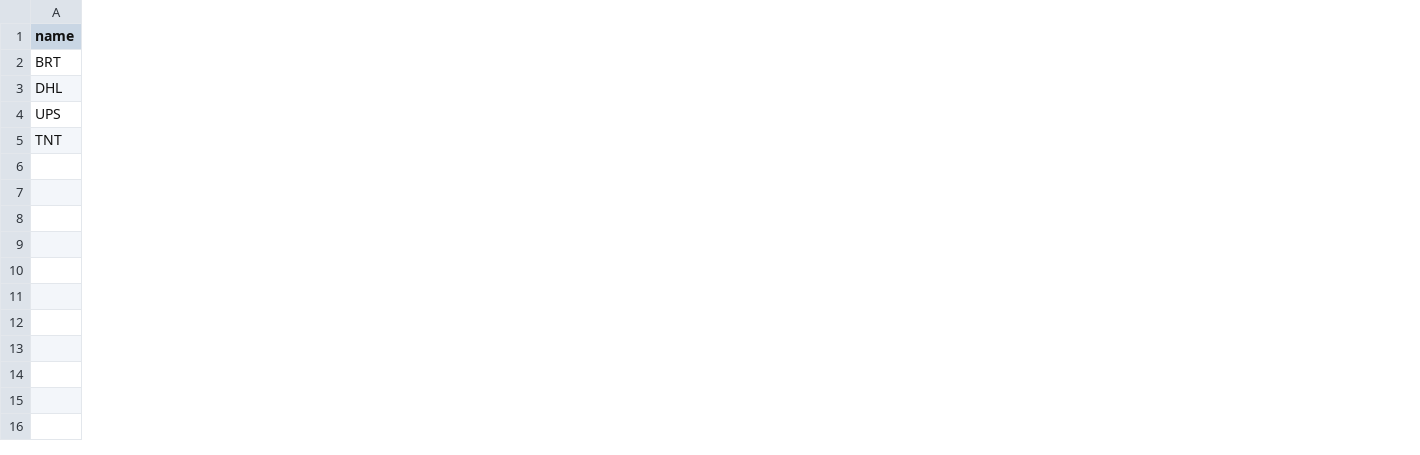
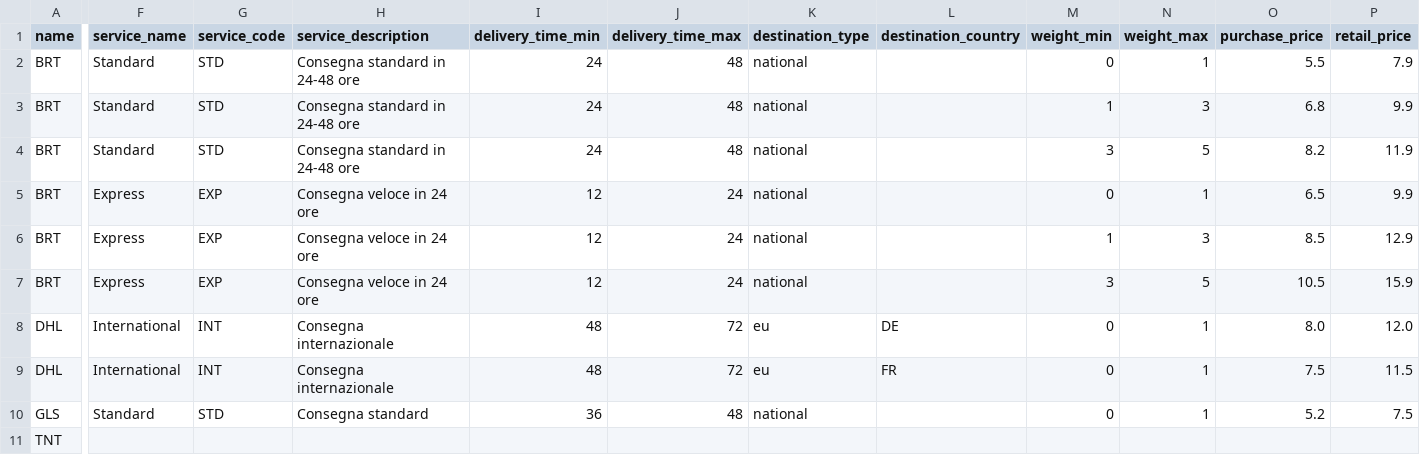
Before and after one commit to mbenve91/sendcloud-pricing-tool-backend, a CSV file: public/templates/template-carriers.csv, drawn as a sheet; only a part is shown, gaps mark what is left out; addresses are those after the commit; rows hold the shown columns only; the diff covers the shown part only; the diff names each change by its address in the sheet, - before the commit and + after, or states it on an @@ line.

```diff
--- a/public/templates/template-carriers.csv
+++ b/public/templates/template-carriers.csv
+column F (service_name), row 2: Standard; row 8: International; row 10: Standard
+column G (service_code), row 2: STD; row 8: INT; row 10: STD
+column H (service_description), row 2: Consegna standard in 24-48 ore; row 8: Consegna internazionale; row 10: Consegna standard
+column I (delivery_time_min), row 2: 24; row 8: 48; row 10: 36
+column J (delivery_time_max), row 2: 48; row 8: 72; row 10: 48
+column K (destination_type), row 2: national; row 8: eu; row 10: national
+column L (destination_country), row 8: DE
+column M (weight_min), row 2: 0; row 8: 0; row 10: 0
+column N (weight_max), row 2: 1; row 8: 1; row 10: 1
+column O (purchase_price), row 2: 5.5; row 8: 8.0; row 10: 5.2
+column P (retail_price), row 2: 7.9; row 8: 12.0; row 10: 7.5
+row 3: BRT | Standard | STD | Consegna standard in 24-48 ore | 24 | 48 | national |  | 1 | 3 | 6.8 | 9.9
+row 4: BRT | Standard | STD | Consegna standard in 24-48 ore | 24 | 48 | national |  | 3 | 5 | 8.2 | 11.9
+row 5: BRT | Express | EXP | Consegna veloce in 24 ore | 12 | 24 | national |  | 0 | 1 | 6.5 | 9.9
+row 6: BRT | Express | EXP | Consegna veloce in 24 ore | 12 | 24 | national |  | 1 | 3 | 8.5 | 12.9
+row 7: BRT | Express | EXP | Consegna veloce in 24 ore | 12 | 24 | national |  | 3 | 5 | 10.5 | 15.9
+row 9: DHL | International | INT | Consegna internazionale | 48 | 72 | eu | FR | 0 | 1 | 7.5 | 11.5
-A10 (name): UPS
+A10 (name): GLS
```
Also changed, not shown: 1 edited cell elsewhere in this file, 1 other file.
